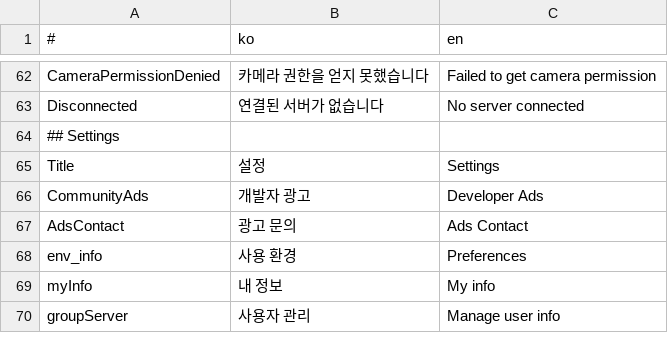
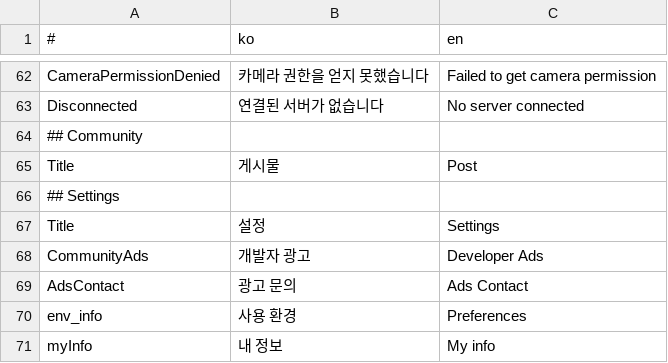
Before and after one commit to is2you2/pjcone, a CSV file: src/assets/data/translate.csv, drawn as a sheet; only a part is shown, gaps mark what is left out; the shorter side is filled out with more unchanged rows.

```diff
--- a/src/assets/data/translate.csv
+++ b/src/assets/data/translate.csv
@@ -63,2 +63,4 @@ CameraPermissionDenied,카메라 권한을 얻지 못했습니다,Failed to get
 Disconnected,연결된 서버가 없습니다,No server connected
+## Community,,
+Title,게시물,Post
 ## Settings,,
```
Also changed, not shown: 4 other files.
